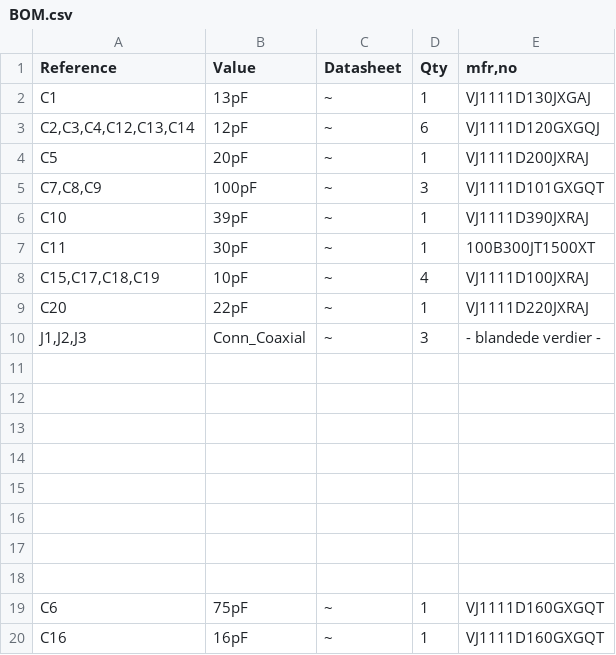
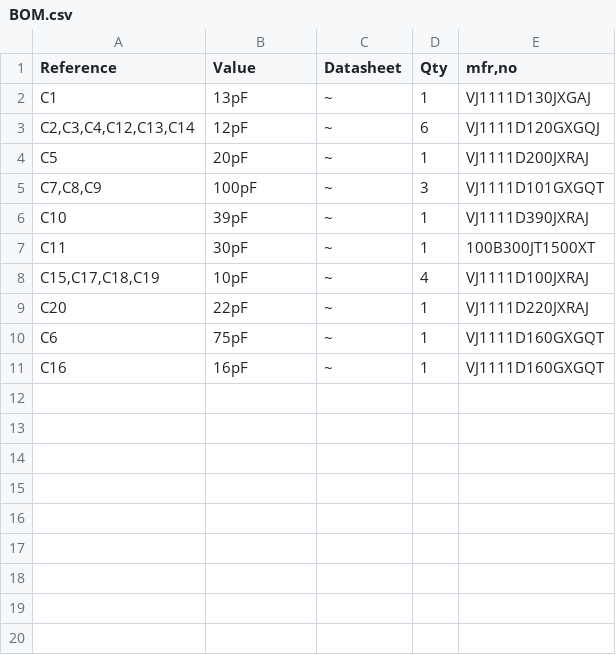
Before and after one commit to Supermagnum/diplexer, a CSV file: BOM.csv, drawn as a sheet.

Commit message:
Add files via upload

```diff
--- a/BOM.csv
+++ b/BOM.csv
@@ -9,11 +9,2 @@ C11,30pF,~,1, 100B300JT1500XT
 C20,22pF,~,1,VJ1111D220JXRAJ
-"J1,J2,J3",Conn_Coaxial,~,3,- blandede verdier -
-,,,,
-,,,,
-,,,,
-,,,,
-,,,,
-,,,,
-,,,,
-,,,,
 C6,75pF,~,1,VJ1111D160GXGQT
```
